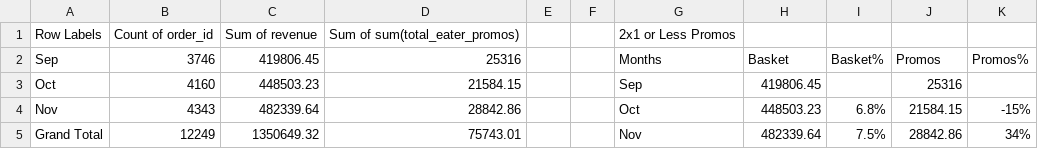
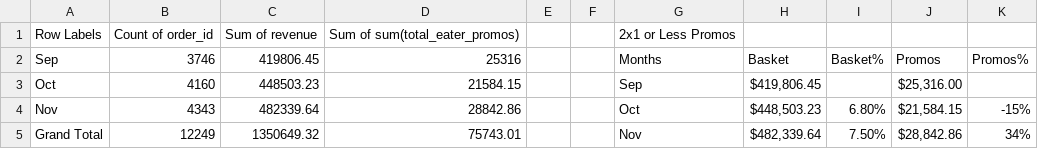
Before and after one commit to econ-engineer/UberEatsTest, a CSV file: data3.csv, drawn as a sheet.

```diff
--- a/data3.csv
+++ b/data3.csv
@@ -2,4 +2,4 @@ Row Labels,Count of order_id,Sum of revenue,Sum of sum(total_eater_promos),,,2x1
 Sep,3746,419806.45,25316,,,Months,Basket,Basket%,Promos,Promos%
-Oct,4160,448503.23,21584.15,,,Sep,419806.45,,25316,
-Nov,4343,482339.64,28842.86,,,Oct,448503.23,6.8%,21584.15,-15%
-Grand Total,12249,1350649.32,75743.01,,,Nov,482339.64,7.5%,28842.86,34%
+Oct,4160,448503.23,21584.15,,,Sep," $419,806.45 ",," $25,316.00 ",
+Nov,4343,482339.64,28842.86,,,Oct," $448,503.23 ",6.80%," $21,584.15 ",-15%
+Grand Total,12249,1350649.32,75743.01,,,Nov," $482,339.64 ",7.50%," $28,842.86 ",34%
```
Also changed, not shown: 2 other files.
